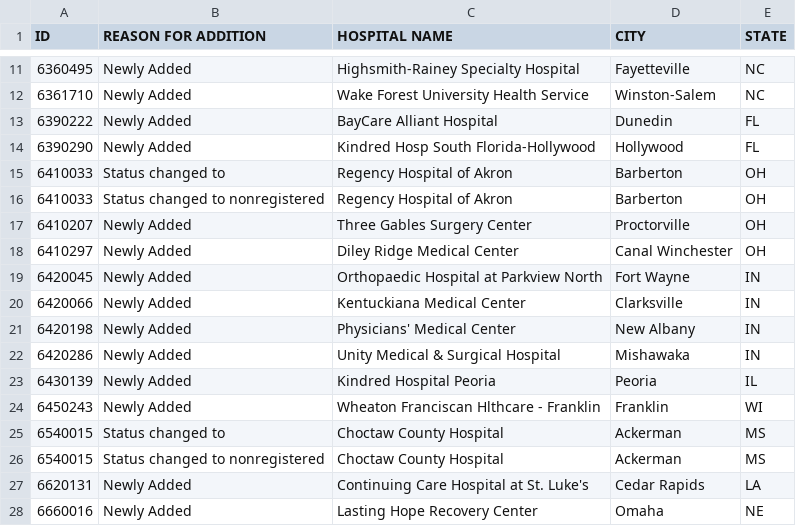
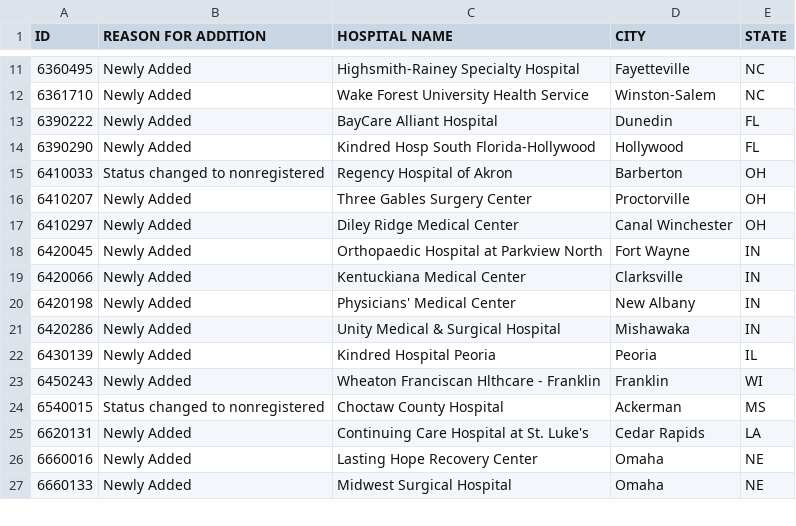
Before and after one commit to imccart/aha-data, a CSV file: data/temp/change_Nonreg Add_2010.csv (was data/temp/change_nonreg_add_2010.csv), drawn as a sheet; only a part is shown, gaps mark what is left out; the shorter side is filled out with more unchanged rows.

```diff
--- a/data/temp/change_nonreg_add_2010.csv
+++ b/data/temp/change_Nonreg Add_2010.csv
@@ -14,3 +14,2 @@ ID,REASON FOR ADDITION,HOSPITAL NAME,CITY,STATE
 6390290,Newly Added,Kindred Hosp South Florida-Hollywood,Hollywood,FL
-6410033,Status changed to,Regency Hospital of Akron,Barberton,OH
 6410033,Status changed to nonregistered,Regency Hospital of Akron,Barberton,OH
@@ -24,3 +23,2 @@ ID,REASON FOR ADDITION,HOSPITAL NAME,CITY,STATE
 6450243,Newly Added,Wheaton Franciscan Hlthcare - Franklin,Franklin,WI
-6540015,Status changed to,Choctaw County Hospital,Ackerman,MS
 6540015,Status changed to nonregistered,Choctaw County Hospital,Ackerman,MS
```
Also changed, not shown: data/temp/change_Nonreg Add_2007.csv, data/temp/change_Nonreg Add_2011.csv, 55 other files.
